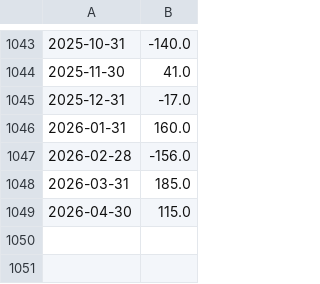
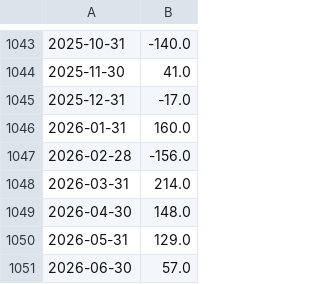
Before and after one commit to kmanu15/gdp-nowcast, a CSV file: data/raw/PAYEMS.csv, drawn as a sheet; only a part is shown, gaps mark what is left out.

```diff
--- a/data/raw/PAYEMS.csv
+++ b/data/raw/PAYEMS.csv
@@ -1047,3 +1047,5 @@
 2026-02-28,-156.0
-2026-03-31,185.0
-2026-04-30,115.0
+2026-03-31,214.0
+2026-04-30,148.0
+2026-05-31,129.0
+2026-06-30,57.0
```
Also changed, not shown: data/raw/ICSA.csv, data/raw/INDPRO.csv, 14 other files.
